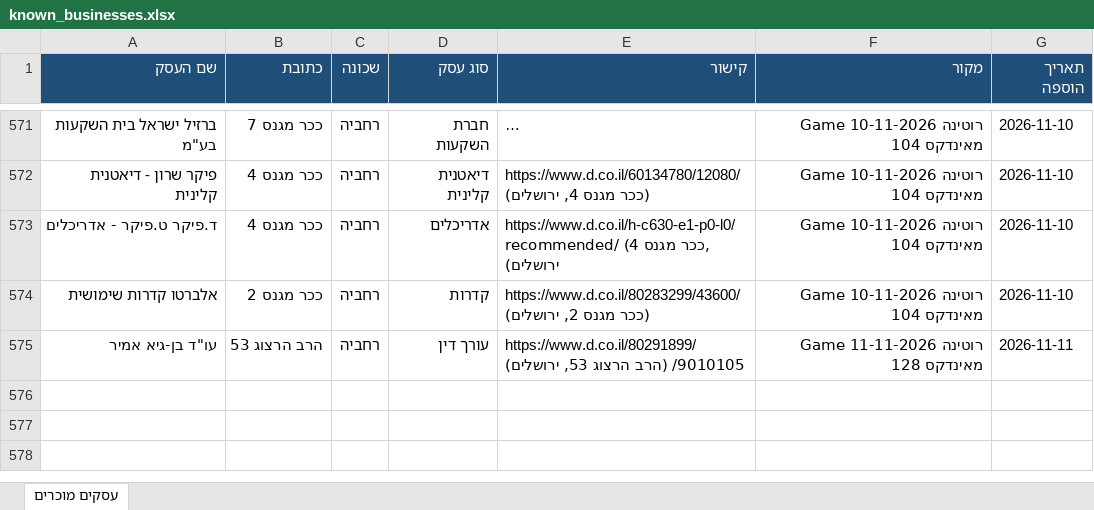
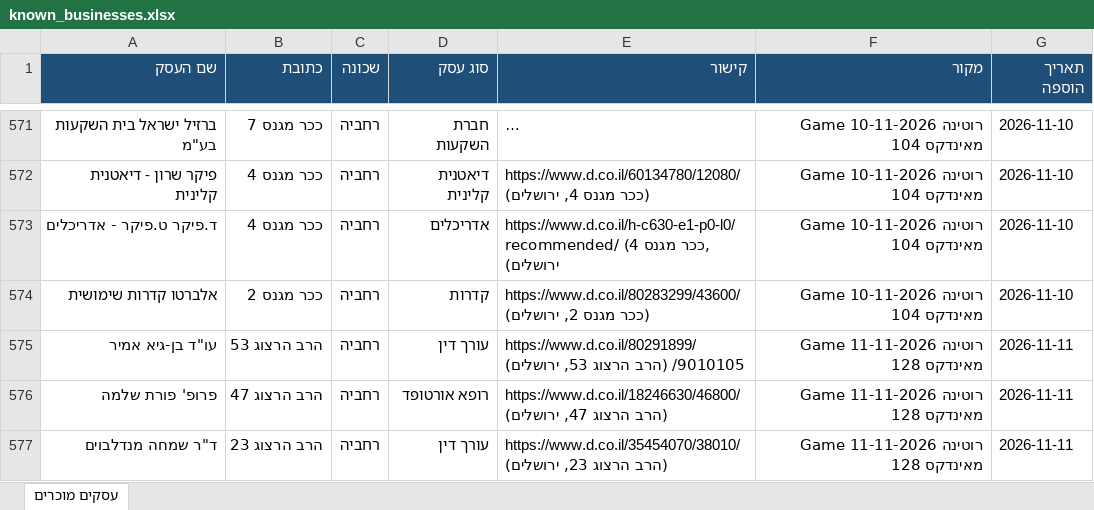
Before and after one commit to urbandetective007/Final_Project, an Excel workbook: known_businesses/known_businesses.xlsx, sheet עסקים מוכרים, drawn as a sheet; only a part is shown, gaps mark what is left out; long unchanged cells end in …; values as stored, in another font and other column widths than the file's, no borders; the diff names each change by its address in the sheet, - before the commit and + after, or states it on an @@ line.

```diff
--- a/known_businesses/known_businesses.xlsx (sheet עסקים מוכרים)
+++ b/known_businesses/known_businesses.xlsx (sheet עסקים מוכרים)
+row 576: פרופ' פורת שלמה | הרב הרצוג 47 | רחביה | רופא אורטופד | https://www.d.co.il/18246630/46800/ (הרב הרצוג 47, ירושלים) | רוטינה Game 11-11-2026 מאינדקס 128 | 2026-11-11
+row 577: ד"ר שמחה מנדלבוים | הרב הרצוג 23 | רחביה | עורך דין | https://www.d.co.il/35454070/38010/ (הרב הרצוג 23, ירושלים) | רוטינה Game 11-11-2026 מאינדקס 128 | 2026-11-11
```
Also changed, not shown: 1 other file.
